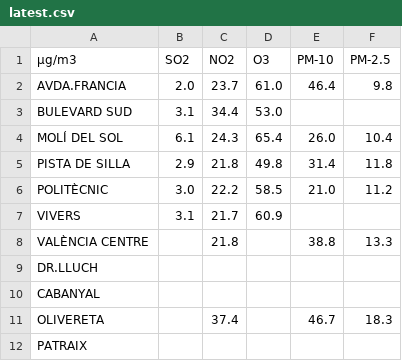
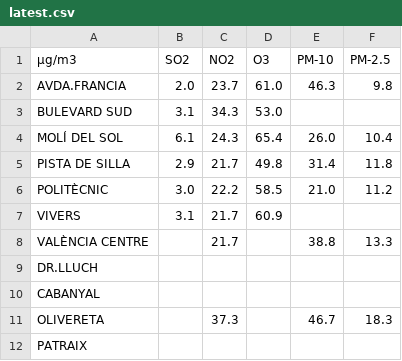
Before and after one commit to gandpablo/VALENCIA_DATA_EDM, a CSV file: predictions/latest.csv, drawn as a sheet.

Commit message:
Update predictions/latest.csv

```diff
--- a/predictions/latest.csv
+++ b/predictions/latest.csv
@@ -1,12 +1,12 @@
 µg/m3,SO2,NO2,O3,PM-10,PM-2.5
-AVDA.FRANCIA,2.0,23.7,61.0,46.4,9.8
-BULEVARD SUD,3.1,34.4,53.0,,
+AVDA.FRANCIA,2.0,23.7,61.0,46.3,9.8
+BULEVARD SUD,3.1,34.3,53.0,,
 MOLÍ DEL SOL,6.1,24.3,65.4,26.0,10.4
-PISTA DE SILLA,2.9,21.8,49.8,31.4,11.8
+PISTA DE SILLA,2.9,21.7,49.8,31.4,11.8
 POLITÈCNIC,3.0,22.2,58.5,21.0,11.2
 VIVERS,3.1,21.7,60.9,,
-VALÈNCIA CENTRE,,21.8,,38.8,13.3
+VALÈNCIA CENTRE,,21.7,,38.8,13.3
 DR.LLUCH,,,,,
 CABANYAL,,,,,
-OLIVERETA,,37.4,,46.7,18.3
+OLIVERETA,,37.3,,46.7,18.3
 PATRAIX,,,,,
```
